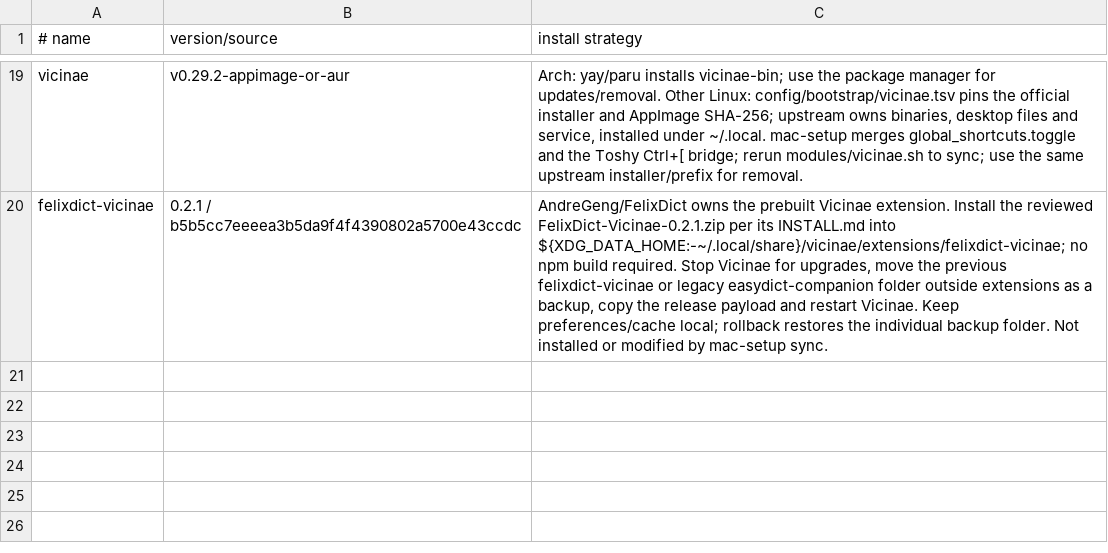
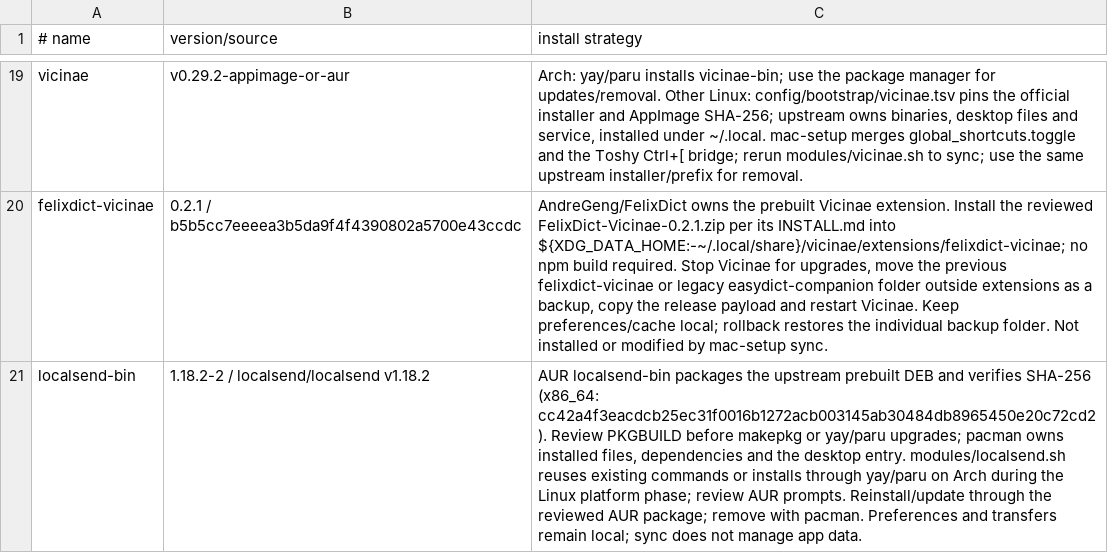
Before and after one commit to AndreGeng/mac-setup, a TSV file: config/agents/sources.tsv, drawn as a sheet; only a part is shown, gaps mark what is left out; the diff names each change by its address in the sheet, - before the commit and + after, or states it on an @@ line.

Commit message:
feat(linux): add LocalSend initialization module

```diff
--- a/config/agents/sources.tsv
+++ b/config/agents/sources.tsv
+row 21: localsend-bin | 1.18.2-2 / localsend/localsend v1.18.2 | AUR localsend-bin packages the upstream prebuilt DEB and verifies SHA-256 (x86_64: cc42a4f3eacdcb25ec31f0016b1272acb003145ab30484db8965450e20c72cd2). Review PKGBUILD before makepkg or yay/paru upgrades; pacman owns installed files, dependencies and the desktop entry. modules/localsend.sh reuses existing commands or installs through yay/paru on Arch during the Linux platform phase; review AUR prompts. Reinstall/update through the reviewed AUR package; remove with pacman. Preferences and transfers remain local; sync does not manage app data.
```
Also changed, not shown: 6 other files.
